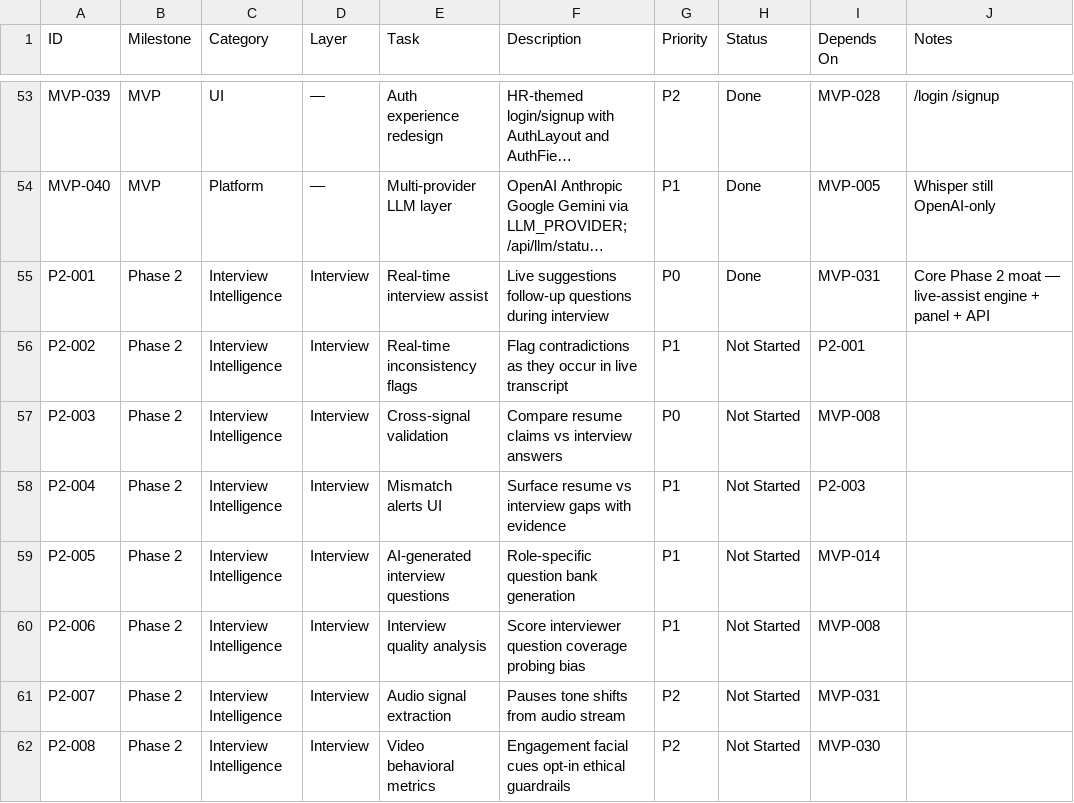
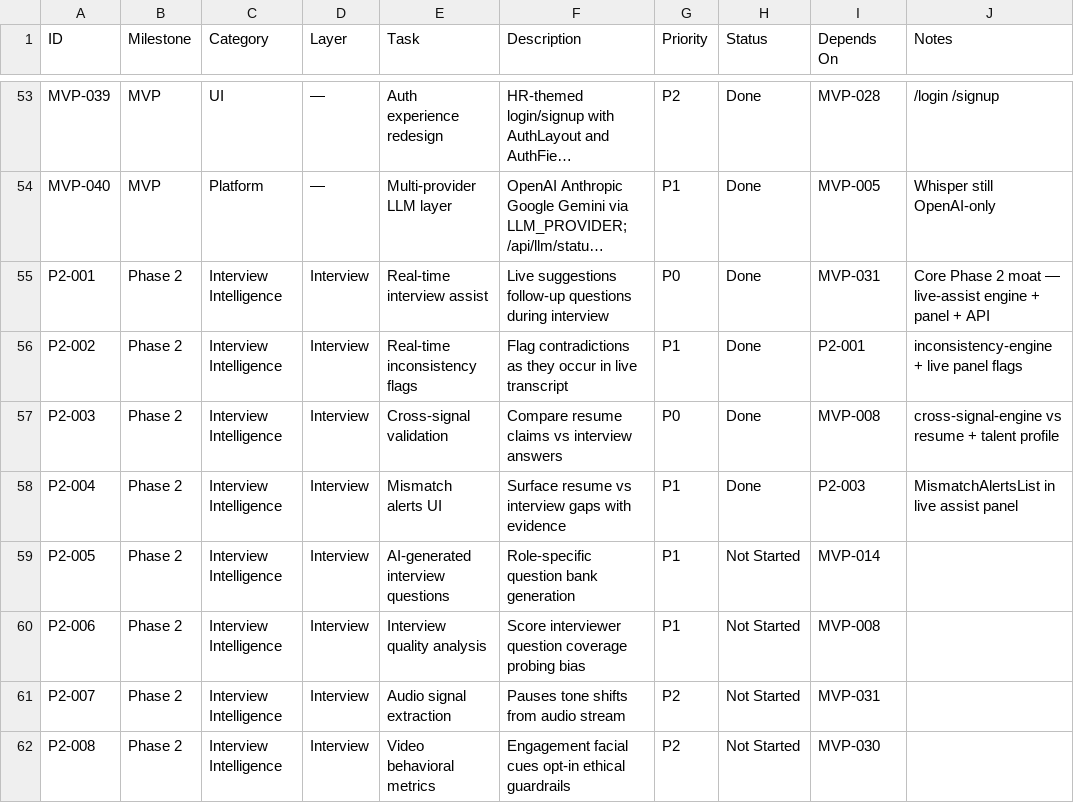
Before and after one commit to UsmanArken/recruitimate, a CSV file: docs/recruitimate-roadmap.csv, drawn as a sheet; only a part is shown, gaps mark what is left out; long unchanged cells end in …; the diff names each change by its address in the sheet, - before the commit and + after, or states it on an @@ line.

Commit message:
Add cross-signal validation, inconsistency flags, and mismatch alerts UI (P2-002–004)

```diff
--- a/docs/recruitimate-roadmap.csv
+++ b/docs/recruitimate-roadmap.csv
-H56:H58 (Status): Not Started
+H56:H58 (Status): Done
-J56 (Notes): (empty)
+J56 (Notes): inconsistency-engine + live panel flags
-J57 (Notes): (empty)
+J57 (Notes): cross-signal-engine vs resume + talent profile
-J58 (Notes): (empty)
+J58 (Notes): MismatchAlertsList in live assist panel
```
Also changed, not shown: 11 other files.
